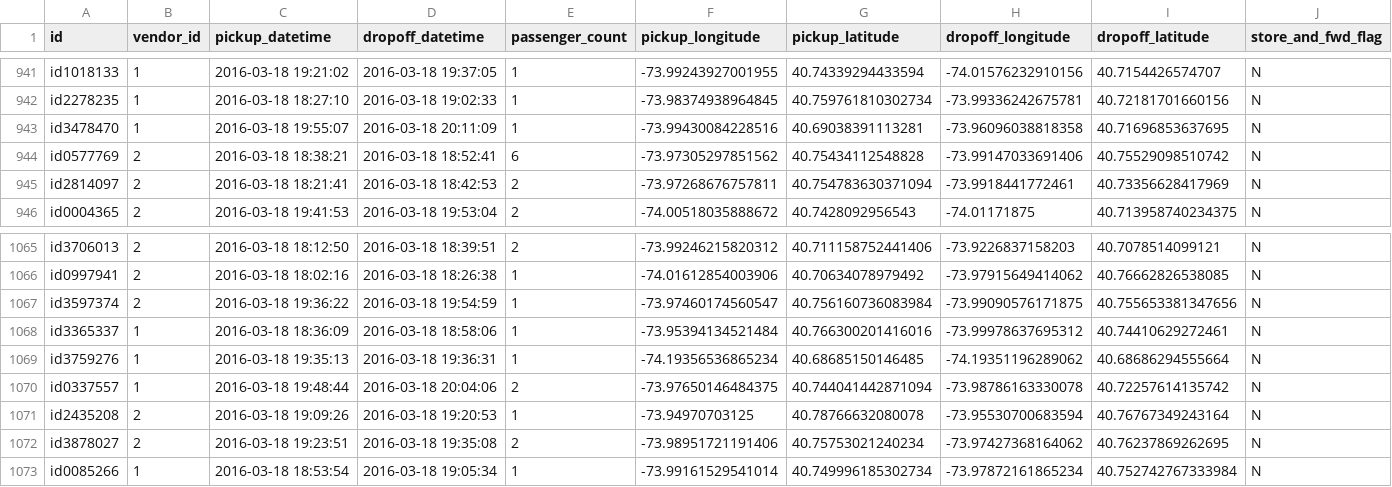
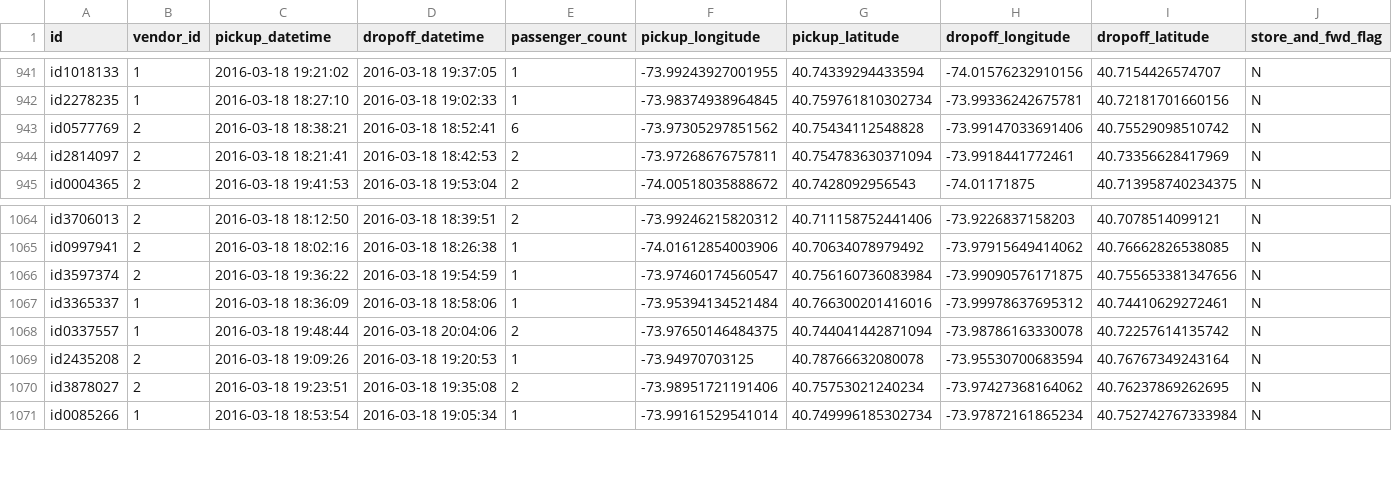
Before and after one commit to mxhao2/taxi_data_march, a CSV file: df_3hrs.csv, drawn as a sheet; only a part is shown, gaps mark what is left out; rows hold the shown columns only; the diff names each change by its address in the sheet, - before the commit and + after, or states it on an @@ line.

Commit message:
remove points

```diff
--- a/df_3hrs.csv
+++ b/df_3hrs.csv
-row 943: id3478470 | 1 | 2016-03-18 19:55:07 | 2016-03-18 20:11:09 | 1 | -73.99430084228516 | 40.69038391113281 | -73.96096038818358 | 40.71696853637695 | N
-row 1069: id3759276 | 1 | 2016-03-18 19:35:13 | 2016-03-18 19:36:31 | 1 | -74.19356536865234 | 40.68685150146485 | -74.19351196289062 | 40.68686294555664 | N
```
